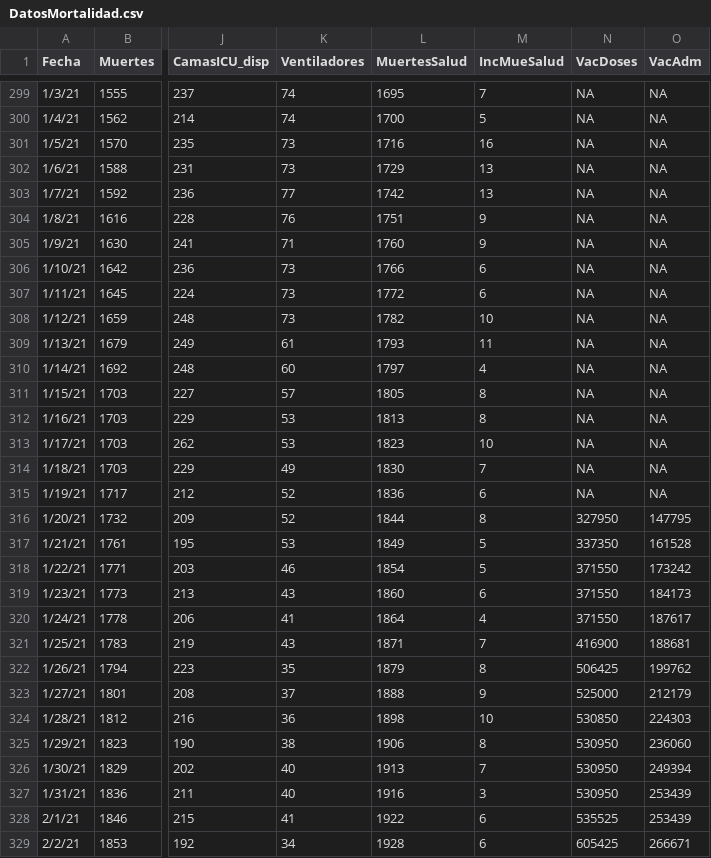
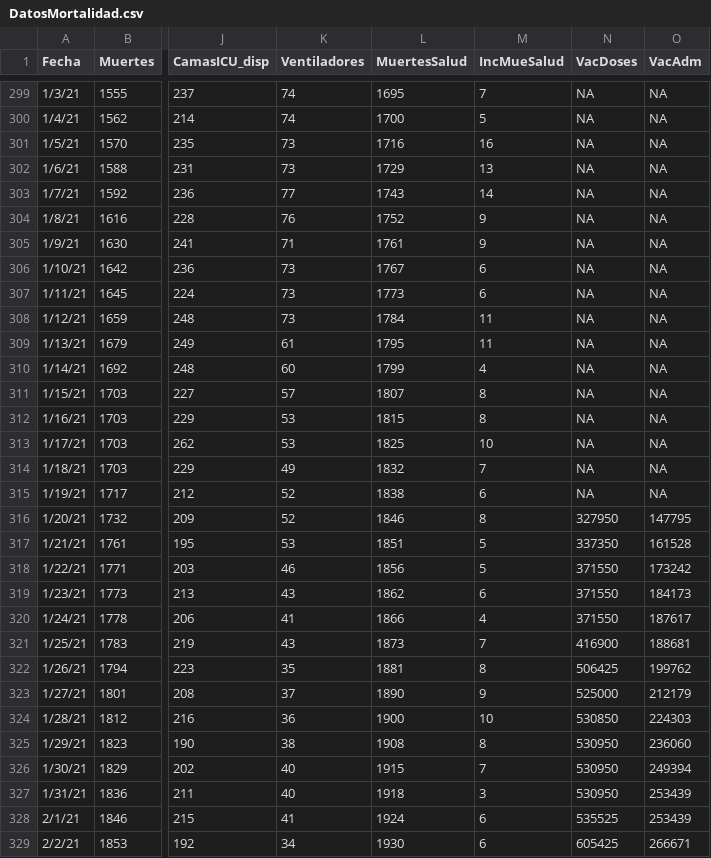
Before and after one commit to rafalab/pr-covid, a CSV file: dashboard/data/DatosMortalidad.csv, drawn as a sheet; only a part is shown, gaps mark what is left out; the diff covers the shown part only; the diff names each change by its address in the sheet, - before the commit and + after, or states it on an @@ line.

Commit message:
Actualizando datos de mortalidad, hospitalizaciones y vacunas

```diff
--- a/dashboard/data/DatosMortalidad.csv
+++ b/dashboard/data/DatosMortalidad.csv
-L303 (MuertesSalud): 1742
+L303 (MuertesSalud): 1743
-M303 (IncMueSalud): 13
+M303 (IncMueSalud): 14
-L304 (MuertesSalud): 1751
+L304 (MuertesSalud): 1752
-L305 (MuertesSalud): 1760
+L305 (MuertesSalud): 1761
-L306 (MuertesSalud): 1766
+L306 (MuertesSalud): 1767
-L307 (MuertesSalud): 1772
+L307 (MuertesSalud): 1773
-L308 (MuertesSalud): 1782
+L308 (MuertesSalud): 1784
-M308 (IncMueSalud): 10
+M308 (IncMueSalud): 11
-L309 (MuertesSalud): 1793
+L309 (MuertesSalud): 1795
-L310 (MuertesSalud): 1797
+L310 (MuertesSalud): 1799
-L311 (MuertesSalud): 1805
+L311 (MuertesSalud): 1807
-L312 (MuertesSalud): 1813
+L312 (MuertesSalud): 1815
-L313 (MuertesSalud): 1823
+L313 (MuertesSalud): 1825
-L314 (MuertesSalud): 1830
+L314 (MuertesSalud): 1832
-L315 (MuertesSalud): 1836
+L315 (MuertesSalud): 1838
-L316 (MuertesSalud): 1844
+L316 (MuertesSalud): 1846
-L317 (MuertesSalud): 1849
+L317 (MuertesSalud): 1851
-L318 (MuertesSalud): 1854
+L318 (MuertesSalud): 1856
-L319 (MuertesSalud): 1860
+L319 (MuertesSalud): 1862
-L320 (MuertesSalud): 1864
+L320 (MuertesSalud): 1866
-L321 (MuertesSalud): 1871
+L321 (MuertesSalud): 1873
-L322 (MuertesSalud): 1879
+L322 (MuertesSalud): 1881
-L323 (MuertesSalud): 1888
+L323 (MuertesSalud): 1890
-L324 (MuertesSalud): 1898
+L324 (MuertesSalud): 1900
-L325 (MuertesSalud): 1906
+L325 (MuertesSalud): 1908
-L326 (MuertesSalud): 1913
+L326 (MuertesSalud): 1915
-L327 (MuertesSalud): 1916
+L327 (MuertesSalud): 1918
-L328 (MuertesSalud): 1922
+L328 (MuertesSalud): 1924
-L329 (MuertesSalud): 1928
+L329 (MuertesSalud): 1930
```
Also changed, not shown: 1 added row and 34 edited cells elsewhere in this file.
